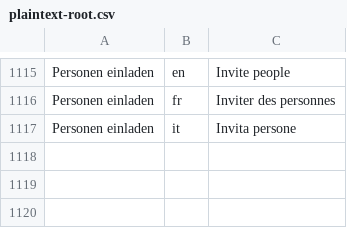
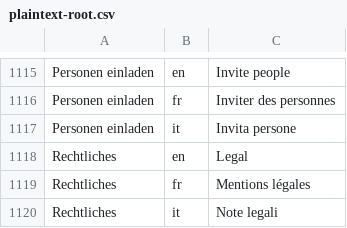
Before and after one commit to Plaintext-Gmbh/plaintext-root-v2, a CSV file: plaintext-admin-i18n/src/main/resources/i18n/plaintext-root.csv, drawn as a sheet; only a part is shown, gaps mark what is left out.

```diff
--- a/plaintext-admin-i18n/src/main/resources/i18n/plaintext-root.csv
+++ b/plaintext-admin-i18n/src/main/resources/i18n/plaintext-root.csv
@@ -1117 +1117,4 @@ Personen einladen;fr;Inviter des personnes
 Personen einladen;it;Invita persone
+Rechtliches;en;Legal
+Rechtliches;fr;Mentions légales
+Rechtliches;it;Note legali
```
Also changed, not shown: 6 other files.
